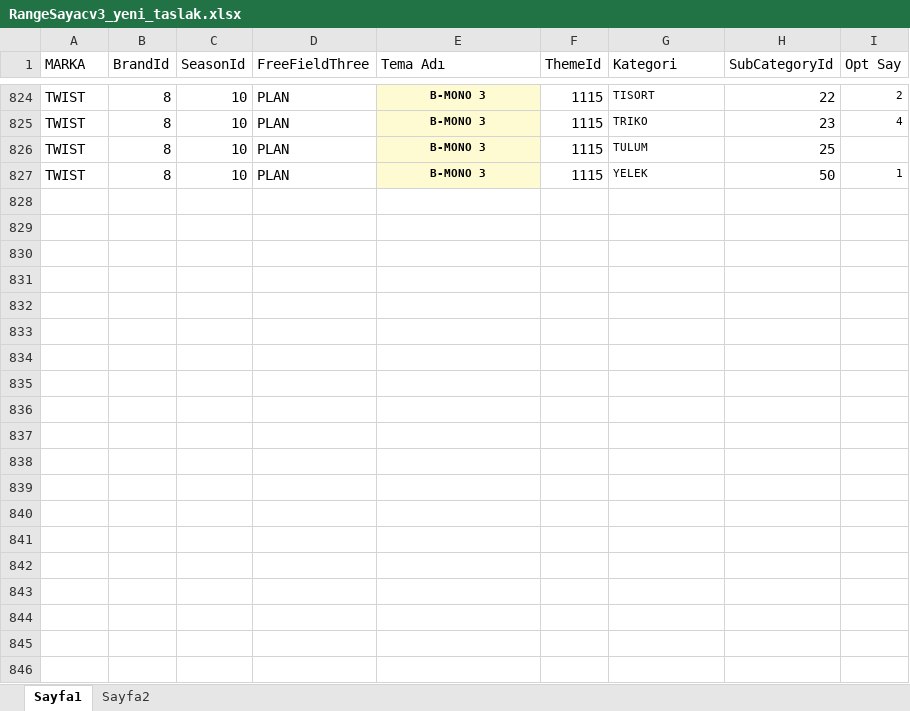
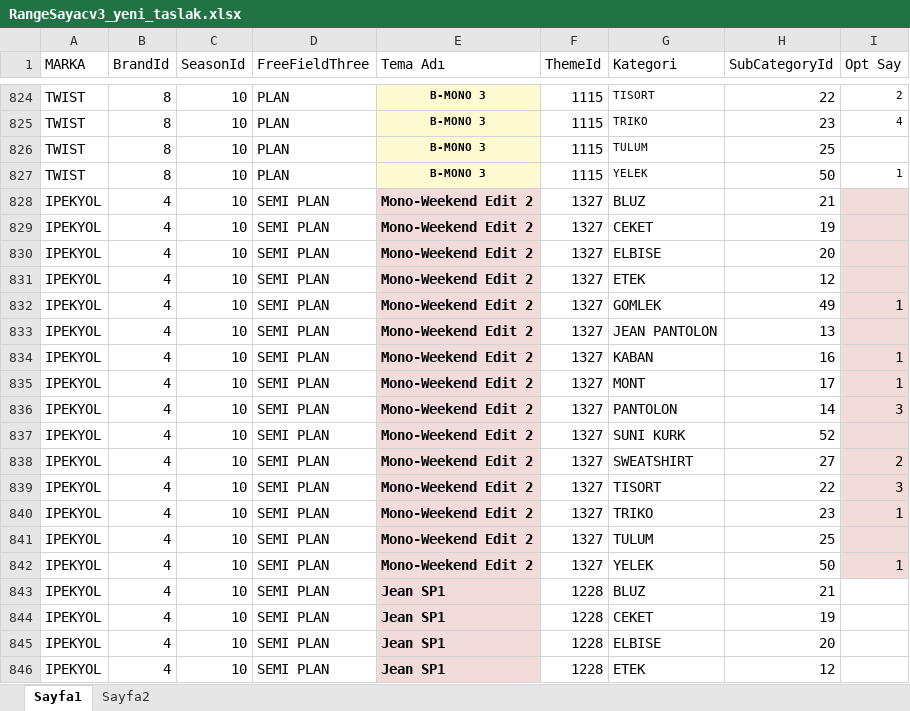
Before and after one commit to KaanKaraca93/RangeCount, an Excel workbook: RangeSayacv3_yeni_taslak.xlsx, sheet Sayfa1, drawn as a sheet; only a part is shown, gaps mark what is left out; values as stored, in another font and other column widths than the file's, no borders; the diff covers the shown part only; the diff names each change by its address in the sheet, - before the commit and + after, or states it on an @@ line.

```diff
--- a/RangeSayacv3_yeni_taslak.xlsx (sheet Sayfa1)
+++ b/RangeSayacv3_yeni_taslak.xlsx (sheet Sayfa1)
+row 828: IPEKYOL | 4 | 10 | SEMI PLAN | Mono-Weekend Edit 2 | 1327 | BLUZ | 21
+row 829: IPEKYOL | 4 | 10 | SEMI PLAN | Mono-Weekend Edit 2 | 1327 | CEKET | 19
+row 830: IPEKYOL | 4 | 10 | SEMI PLAN | Mono-Weekend Edit 2 | 1327 | ELBISE | 20
+row 831: IPEKYOL | 4 | 10 | SEMI PLAN | Mono-Weekend Edit 2 | 1327 | ETEK | 12
+row 832: IPEKYOL | 4 | 10 | SEMI PLAN | Mono-Weekend Edit 2 | 1327 | GOMLEK | 49 | 1
+row 833: IPEKYOL | 4 | 10 | SEMI PLAN | Mono-Weekend Edit 2 | 1327 | JEAN PANTOLON | 13
+row 834: IPEKYOL | 4 | 10 | SEMI PLAN | Mono-Weekend Edit 2 | 1327 | KABAN | 16 | 1
+row 835: IPEKYOL | 4 | 10 | SEMI PLAN | Mono-Weekend Edit 2 | 1327 | MONT | 17 | 1
+row 836: IPEKYOL | 4 | 10 | SEMI PLAN | Mono-Weekend Edit 2 | 1327 | PANTOLON | 14 | 3
+row 837: IPEKYOL | 4 | 10 | SEMI PLAN | Mono-Weekend Edit 2 | 1327 | SUNI KURK | 52
+row 838: IPEKYOL | 4 | 10 | SEMI PLAN | Mono-Weekend Edit 2 | 1327 | SWEATSHIRT | 27 | 2
+row 839: IPEKYOL | 4 | 10 | SEMI PLAN | Mono-Weekend Edit 2 | 1327 | TISORT | 22 | 3
+row 840: IPEKYOL | 4 | 10 | SEMI PLAN | Mono-Weekend Edit 2 | 1327 | TRIKO | 23 | 1
+row 841: IPEKYOL | 4 | 10 | SEMI PLAN | Mono-Weekend Edit 2 | 1327 | TULUM | 25
+row 842: IPEKYOL | 4 | 10 | SEMI PLAN | Mono-Weekend Edit 2 | 1327 | YELEK | 50 | 1
+row 843: IPEKYOL | 4 | 10 | SEMI PLAN | Jean SP1 | 1228 | BLUZ | 21
+row 844: IPEKYOL | 4 | 10 | SEMI PLAN | Jean SP1 | 1228 | CEKET | 19
+row 845: IPEKYOL | 4 | 10 | SEMI PLAN | Jean SP1 | 1228 | ELBISE | 20
+row 846: IPEKYOL | 4 | 10 | SEMI PLAN | Jean SP1 | 1228 | ETEK | 12
```
Also changed, not shown: 11 added rows and 8 edited cells elsewhere in this sheet.
